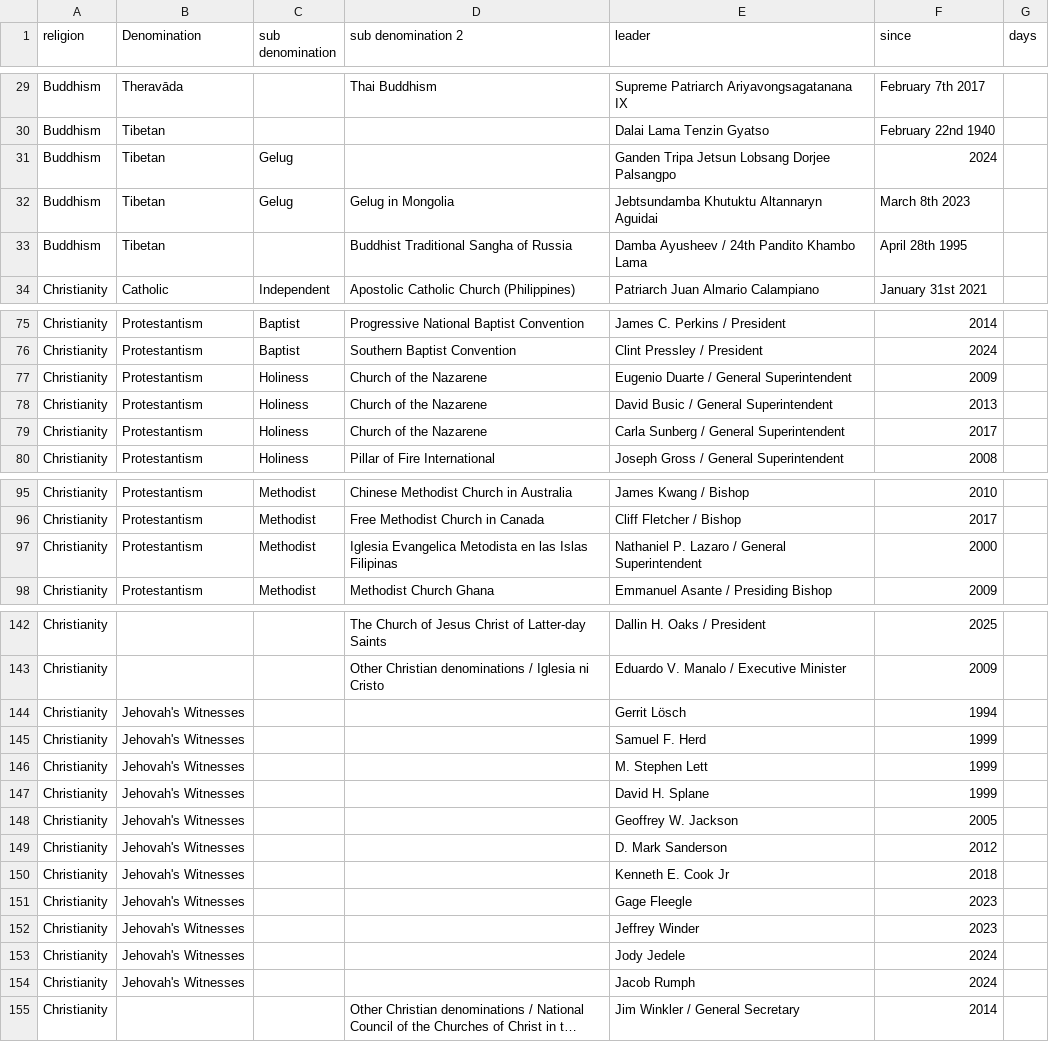
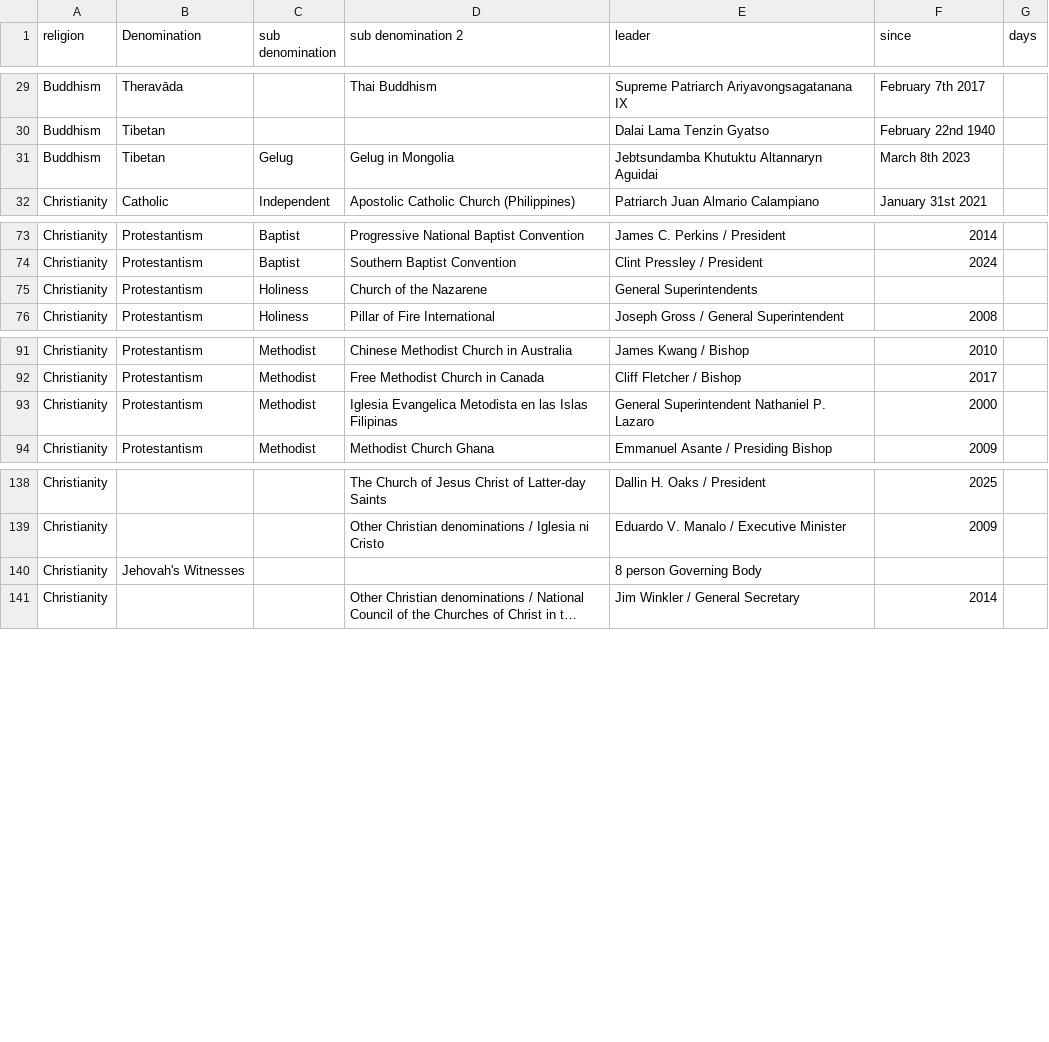
Before and after one commit to vimal7890/vimal, a CSV file: leaders.csv, drawn as a sheet; only a part is shown, gaps mark what is left out; long unchanged cells end in …; removed rows and columns are numbered as before the commit, all else as after; the diff names each change by its address in the sheet, - before the commit and + after, or states it on an @@ line.

Commit message:
sdfsdf

```diff
--- a/leaders.csv
+++ b/leaders.csv
-row 31: Buddhism | Tibetan | Gelug |  | Ganden Tripa Jetsun Lobsang Dorjee Palsangpo | 2024
-row 33: Buddhism | Tibetan |  | Buddhist Traditional Sangha of Russia | Damba Ayusheev / 24th Pandito Khambo Lama | April 28th 1995
-row 77: Christianity | Protestantism | Holiness | Church of the Nazarene | Eugenio Duarte / General Superintendent | 2009
-E75 (leader): David Busic / General Superintendent
+E75 (leader): General Superintendents
-F75 (since): 2013
+F75 (since): (empty)
-row 79: Christianity | Protestantism | Holiness | Church of the Nazarene | Carla Sunberg / General Superintendent | 2017
-E93 (leader): Nathaniel P. Lazaro / General Superintendent
+E93 (leader): General Superintendent Nathaniel P. Lazaro
-row 144: Christianity | Jehovah's Witnesses |  |  | Gerrit Lösch | 1994
-row 145: Christianity | Jehovah's Witnesses |  |  | Samuel F. Herd | 1999
-row 146: Christianity | Jehovah's Witnesses |  |  | M. Stephen Lett | 1999
-row 147: Christianity | Jehovah's Witnesses |  |  | David H. Splane | 1999
-E140 (leader): Geoffrey W. Jackson
+E140 (leader): 8 person Governing Body
-F140 (since): 2005
+F140 (since): (empty)
-row 149: Christianity | Jehovah's Witnesses |  |  | D. Mark Sanderson | 2012
-row 150: Christianity | Jehovah's Witnesses |  |  | Kenneth E. Cook Jr | 2018
-row 151: Christianity | Jehovah's Witnesses |  |  | Gage Fleegle | 2023
-row 152: Christianity | Jehovah's Witnesses |  |  | Jeffrey Winder | 2023
-row 153: Christianity | Jehovah's Witnesses |  |  | Jody Jedele | 2024
-row 154: Christianity | Jehovah's Witnesses |  |  | Jacob Rumph | 2024
```
